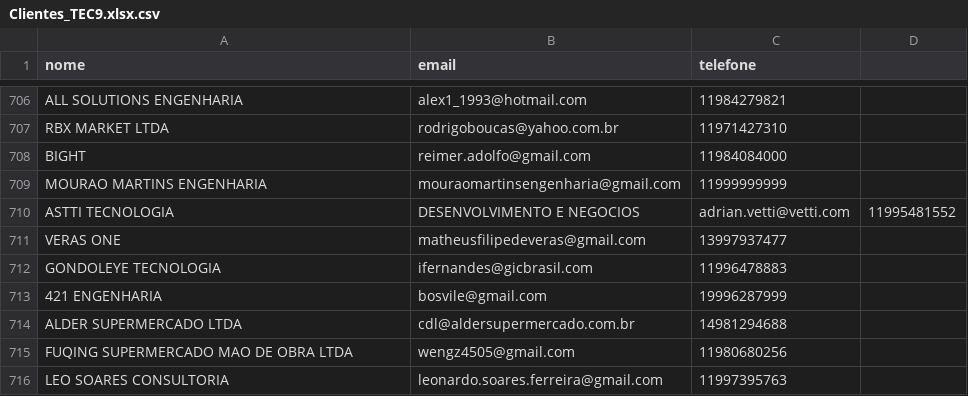
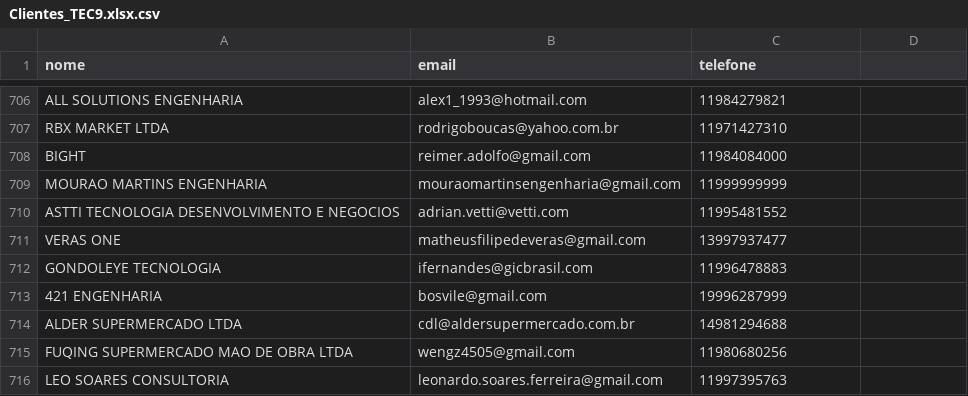
Before and after one commit to aquinoelaine918-tech/tec9-marketing-bot, a CSV file: Clientes_TEC9.xlsx.csv, drawn as a sheet; only a part is shown, gaps mark what is left out.

Commit message:
Update Clientes_TEC9.xlsx.csv

```diff
--- a/Clientes_TEC9.xlsx.csv
+++ b/Clientes_TEC9.xlsx.csv
@@ -709,3 +709,3 @@ BIGHT,reimer.adolfo@gmail.com,11984084000
 MOURAO MARTINS ENGENHARIA,mouraomartinsengenharia@gmail.com,11999999999
-ASTTI TECNOLOGIA, DESENVOLVIMENTO E NEGOCIOS,adrian.vetti@vetti.com,11995481552
+ASTTI TECNOLOGIA DESENVOLVIMENTO E NEGOCIOS,adrian.vetti@vetti.com,11995481552
 VERAS ONE,matheusfilipedeveras@gmail.com,13997937477
```
